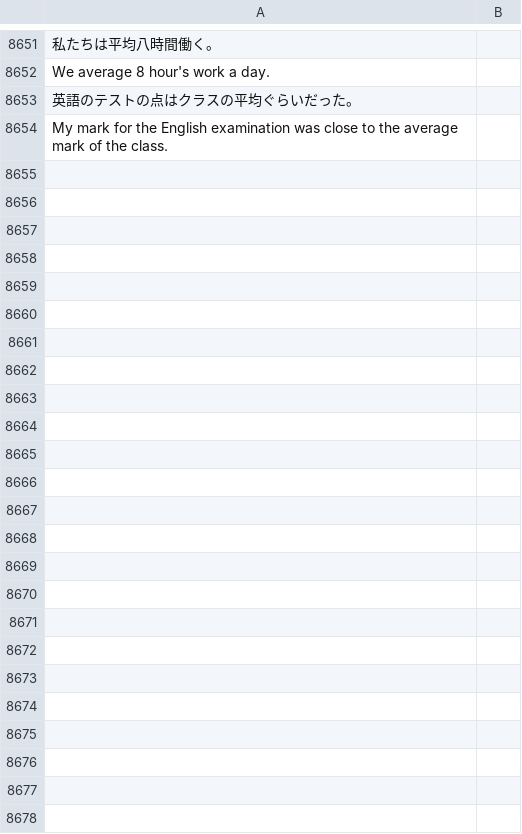
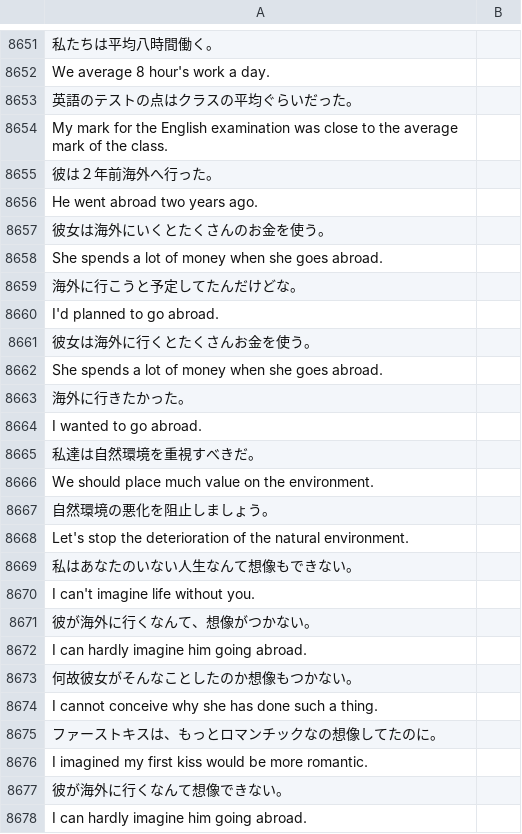
Before and after one commit to rexesian/nihongo, a CSV file: docs/rdata/Sheet 96-MSNTC.csv, drawn as a sheet; only a part is shown, gaps mark what is left out; the diff names each change by its address in the sheet, - before the commit and + after, or states it on an @@ line.

```diff
--- a/docs/rdata/Sheet 96-MSNTC.csv
+++ b/docs/rdata/Sheet 96-MSNTC.csv
+row 8655: 彼は２年前海外へ行った。
+row 8656: He went abroad two years ago.
+row 8657: 彼女は海外にいくとたくさんのお金を使う。
+row 8658: She spends a lot of money when she goes abroad.
+row 8659: 海外に行こうと予定してたんだけどな。
+row 8660: I'd planned to go abroad.
+row 8661: 彼女は海外に行くとたくさんお金を使う。
+row 8662: She spends a lot of money when she goes abroad.
+row 8663: 海外に行きたかった。
+row 8664: I wanted to go abroad.
+row 8665: 私達は自然環境を重視すべきだ。
+row 8666: We should place much value on the environment.
+row 8667: 自然環境の悪化を阻止しましょう。
+row 8668: Let's stop the deterioration of the natural environment.
+row 8669: 私はあなたのいない人生なんて想像もできない。
+row 8670: I can't imagine life without you.
+row 8671: 彼が海外に行くなんて、想像がつかない。
+row 8672: I can hardly imagine him going abroad.
+row 8673: 何故彼女がそんなことしたのか想像もつかない。
+row 8674: I cannot conceive why she has done such a thing.
+row 8675: ファーストキスは、もっとロマンチックなの想像してたのに。
+row 8676: I imagined my first kiss would be more romantic.
+row 8677: 彼が海外に行くなんて想像できない。
+row 8678: I can hardly imagine him going abroad.
```
Also changed, not shown: docs/rdata/Sheet 87-VC3.csv, docs/rdata/Sheet 97-RNDMWV.csv, 9 other files.
